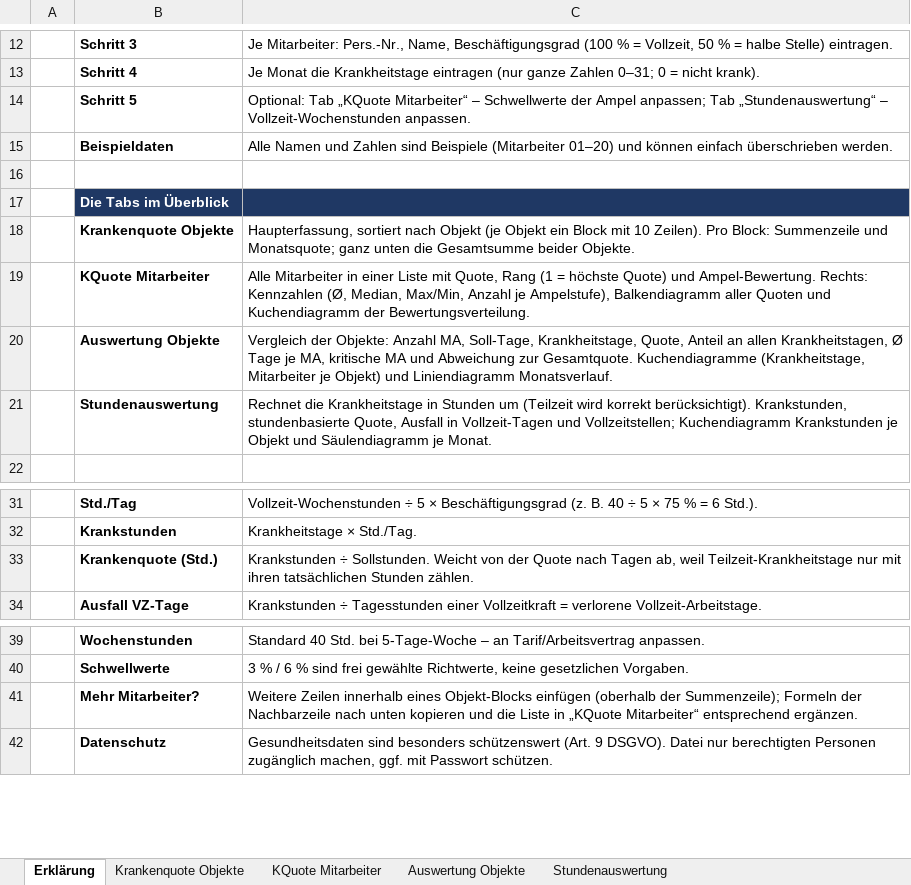
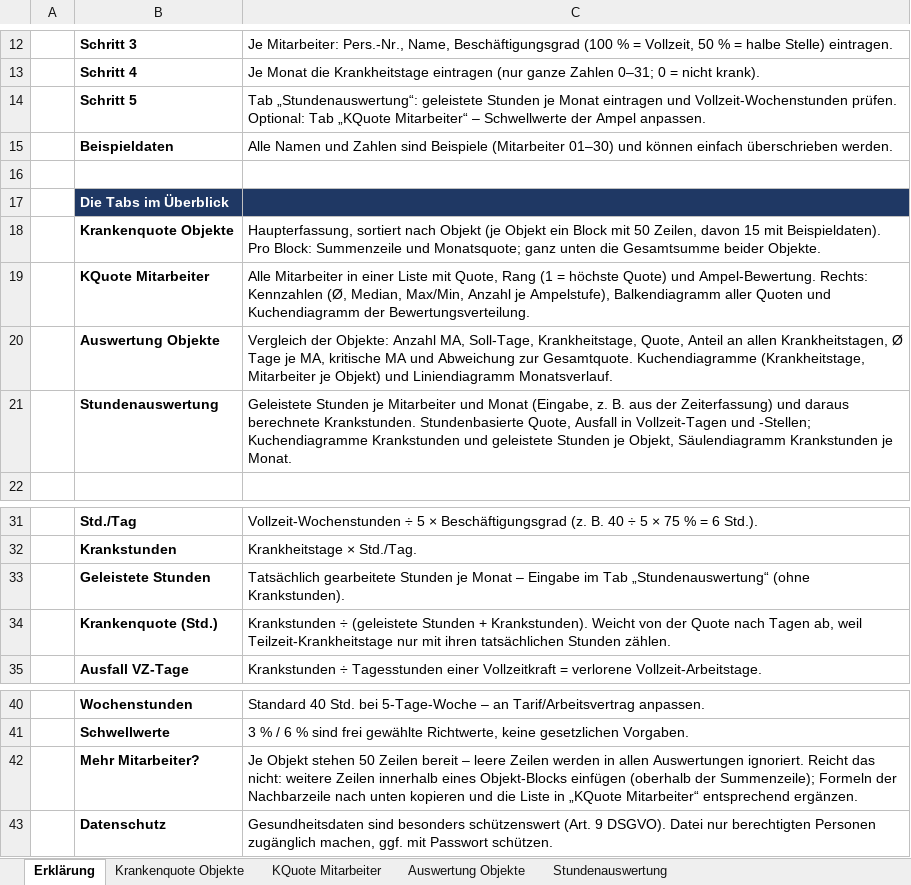
Before and after one commit to bloodvenomark/agency-agents, an Excel workbook: dokumente/Operative_Krankenquote_2026.xlsx, sheet Erklärung, drawn as a sheet; only a part is shown, gaps mark what is left out; values as stored, in another font and other column widths than the file's, no borders; addresses are those after the commit; the diff names each change by its address in the sheet, - before the commit and + after, or states it on an @@ line.

```diff
--- a/dokumente/Operative_Krankenquote_2026.xlsx (sheet Erklärung)
+++ b/dokumente/Operative_Krankenquote_2026.xlsx (sheet Erklärung)
-C14: Optional: Tab „KQuote Mitarbeiter“ – Schwellwerte der Ampel anpassen; Tab „Stundenauswertung“ – Vollzeit-Wochenstunden anpassen.
+C14: Tab „Stundenauswertung“: geleistete Stunden je Monat eintragen und Vollzeit-Wochenstunden prüfen. Optional: Tab „KQuote Mitarbeiter“ – Schwellwerte der Ampel anpassen.
-C15: …Beispiele (Mitarbeiter 01–20) und können…
+C15: …Beispiele (Mitarbeiter 01–30) und können…
-C18: …Block mit 10 Zeilen). Pro Block:…
+C18: …Block mit 50 Zeilen, davon 15 mit Beispieldaten). Pro Block:…
-C21: Rechnet die Krankheitstage in Stunden um (Teilzeit wird korrekt berücksichtigt). Krankstunden, stundenbasierte Quote, Ausfall in Vollzeit-Tagen und Vollzeitstellen; Kuchendiagramm Krankstunden je Objekt und Säulendiagramm je Monat.
+C21: Geleistete Stunden je Mitarbeiter und Monat (Eingabe, z. B. aus der Zeiterfassung) und daraus berechnete Krankstunden. Stundenbasierte Quote, Ausfall in Vollzeit-Tagen und -Stellen; Kuchendiagramme Krankstunden und geleistete Stunden je Objekt, Säulendiagramm Krankstunden je Monat.
+row 33:  | Geleistete Stunden | Tatsächlich gearbeitete Stunden je Monat – Eingabe im Tab „Stundenauswertung“ (ohne Krankstunden).
-C34: Krankstunden ÷ Sollstunden. Weicht von…
+C34: Krankstunden ÷ (geleistete Stunden + Krankstunden). Weicht von…
-C42: Weitere Zeilen innerhalb…
+C42: Je Objekt stehen 50 Zeilen bereit – leere Zeilen werden in allen Auswertungen ignoriert. Reicht das nicht: weitere Zeilen innerhalb…
```
Also changed, not shown: sheet Stundenauswertung, sheet KQuote Mitarbeiter, sheet Krankenquote Objekte, sheet Auswertung Objekte, charts or pictures.
